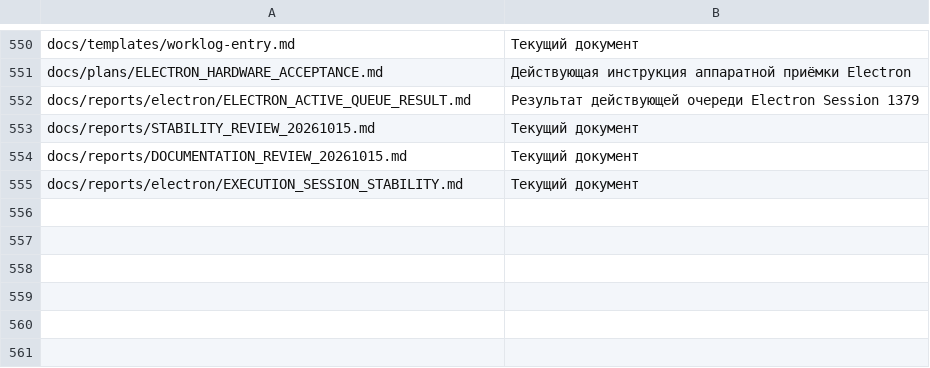
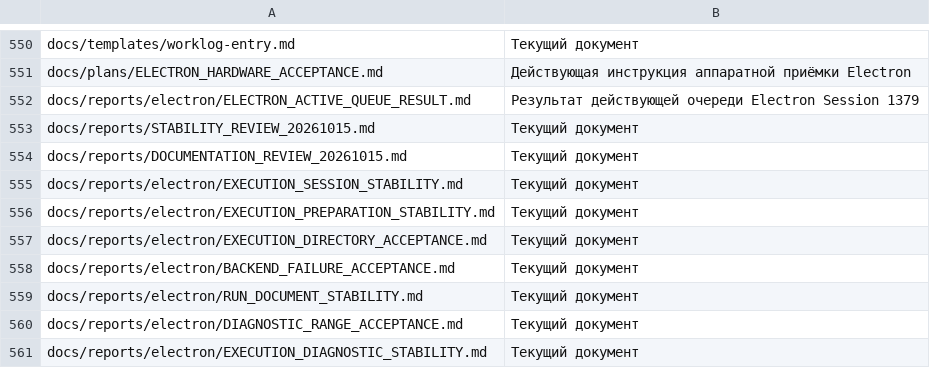
Before and after one commit to softhitssofthits-dotcom/Axiom, a CSV file: docs/registries/DOCUMENTS.csv, drawn as a sheet; only a part is shown, gaps mark what is left out; the diff names each change by its address in the sheet, - before the commit and + after, or states it on an @@ line.

```diff
--- a/docs/registries/DOCUMENTS.csv
+++ b/docs/registries/DOCUMENTS.csv
+row 556: docs/reports/electron/EXECUTION_PREPARATION_STABILITY.md | Текущий документ
+row 557: docs/reports/electron/EXECUTION_DIRECTORY_ACCEPTANCE.md | Текущий документ
+row 558: docs/reports/electron/BACKEND_FAILURE_ACCEPTANCE.md | Текущий документ
+row 559: docs/reports/electron/RUN_DOCUMENT_STABILITY.md | Текущий документ
+row 560: docs/reports/electron/DIAGNOSTIC_RANGE_ACCEPTANCE.md | Текущий документ
+row 561: docs/reports/electron/EXECUTION_DIAGNOSTIC_STABILITY.md | Текущий документ
```
Also changed, not shown: docs/plans/IDE_SHELL_FEATURE_MATRIX.csv, 47 other files.
